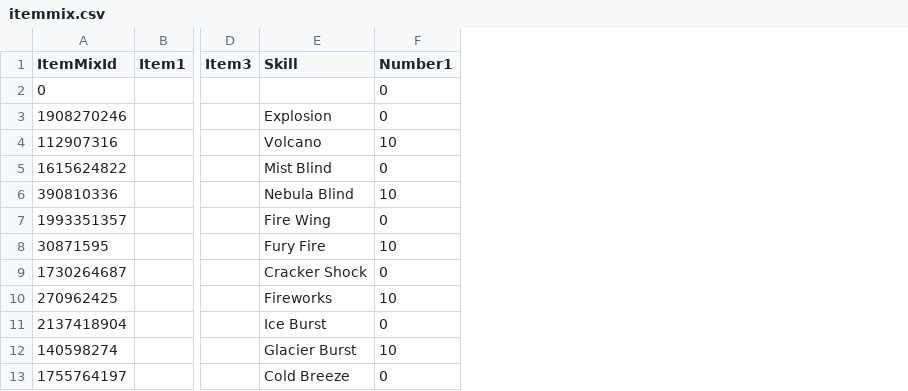
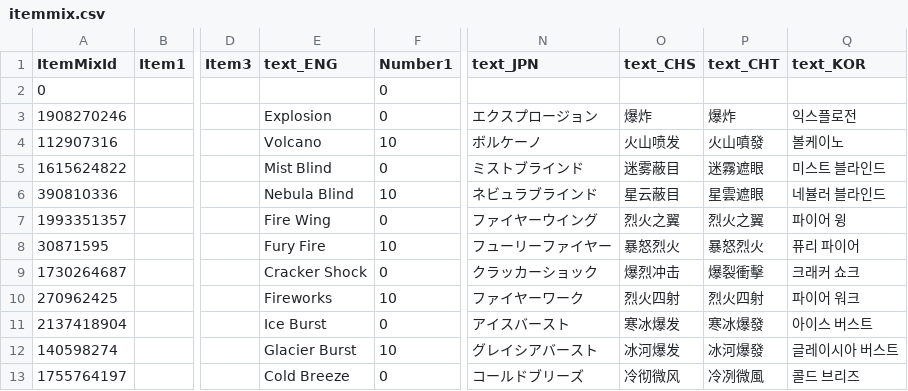
Before and after one commit to CatClawed/AtelierDatamining, a CSV file: [A25-2] RW/output/itemmix.csv, drawn as a sheet; only a part is shown, gaps mark what is left out; the diff names each change by its address in the sheet, - before the commit and + after, or states it on an @@ line.

```diff
--- a/[A25-2] RW/output/itemmix.csv
+++ b/[A25-2] RW/output/itemmix.csv
+column N (text_JPN), rows 3-13: エクスプロージョン | ボルケーノ | ミストブラインド | ネビュラブラインド | ファイヤーウイング | フューリーファイヤー | クラッカーショック | ファイヤーワーク | アイスバースト | グレイシアバースト | コールドブリーズ
+column O (text_CHS), rows 3-13: 爆炸 | 火山喷发 | 迷雾蔽目 | 星云蔽目 | 烈火之翼 | 暴怒烈火 | 爆烈冲击 | 烈火四射 | 寒冰爆发 | 冰河爆发 | 冷彻微风
+column P (text_CHT), rows 3-13: 爆炸 | 火山噴發 | 迷霧遮眼 | 星雲遮眼 | 烈火之翼 | 暴怒烈火 | 爆裂衝擊 | 烈火四射 | 寒冰爆發 | 冰河爆發 | 冷冽微風
+column Q (text_KOR), rows 3-13: 익스플로전 | 볼케이노 | 미스트 블라인드 | 네뷸러 블라인드 | 파이어 윙 | 퓨리 파이어 | 크래커 쇼크 | 파이어 워크 | 아이스 버스트 | 글레이시아 버스트 | 콜드 브리즈
-E1: Skill
+E1: text_ENG
```
Also changed, not shown: [A25-2] RW/output/EnemyLibraryInfo.csv, [A25-2] RW/output/gift.csv, 5 other files.
